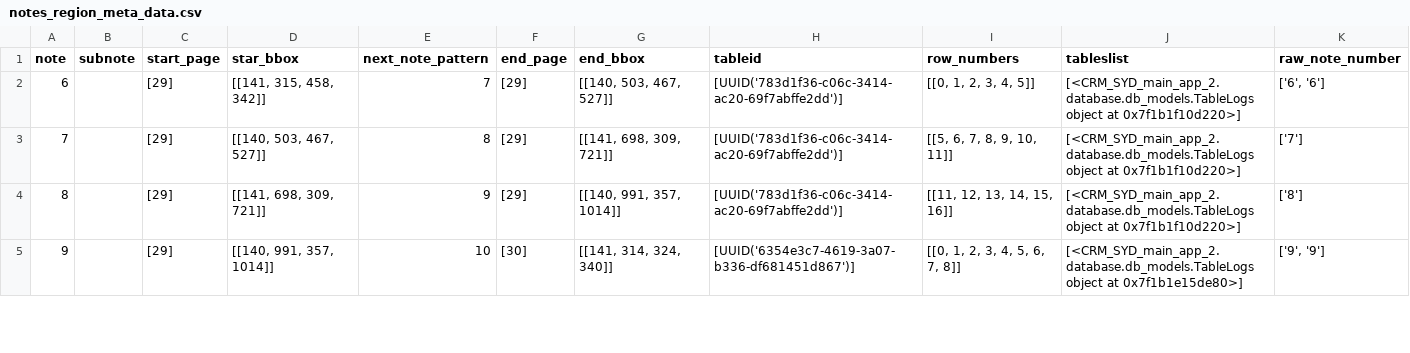
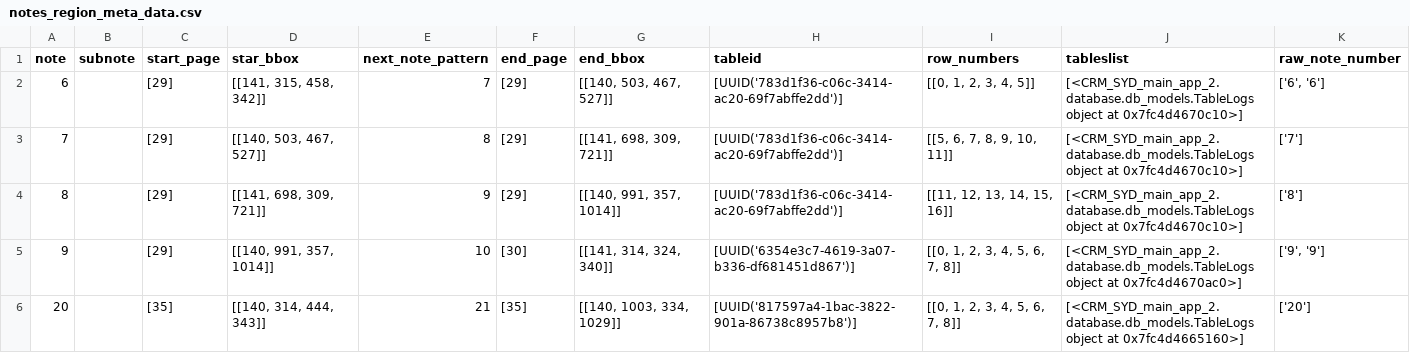
Before and after one commit to AI-paltan/crm_syd_main_app_2, a CSV file: LOGS/89310a5f-45fc-4d11-bcc1-661a581e3891/main_page_service_output/notes_region_meta_data.csv, drawn as a sheet; only a part is shown; the diff covers the shown part only.

Commit message:
fixed small issues and cleaning of output

```diff
--- a/LOGS/89310a5f-45fc-4d11-bcc1-661a581e3891/main_page_service_output/notes_region_meta_data.csv
+++ b/LOGS/89310a5f-45fc-4d11-bcc1-661a581e3891/main_page_service_output/notes_region_meta_data.csv
@@ -1,5 +1,6 @@
 note,subnote,start_page,star_bbox,next_note_pattern,end_page,end_bbox,tableid,row_numbers,tableslist,raw_note_number
-6,,[29],"[[141, 315, 458, 342]]",7,[29],"[[140, 503, 467, 527]]",[UUID('783d1f36-c06c-3414-ac20-69f7abffe2dd')],"[[0, 1, 2, 3, 4, 5]]",[<CRM_SYD_main_app_2.database.db_models.TableLogs object at 0x7f1b1f10d220>],"['6', '6']"
-7,,[29],"[[140, 503, 467, 527]]",8,[29],"[[141, 698, 309, 721]]",[UUID('783d1f36-c06c-3414-ac20-69f7abffe2dd')],"[[5, 6, 7, 8, 9, 10, 11]]",[<CRM_SYD_main_app_2.database.db_models.TableLogs object at 0x7f1b1f10d220>],['7']
-8,,[29],"[[141, 698, 309, 721]]",9,[29],"[[140, 991, 357, 1014]]",[UUID('783d1f36-c06c-3414-ac20-69f7abffe2dd')],"[[11, 12, 13, 14, 15, 16]]",[<CRM_SYD_main_app_2.database.db_models.TableLogs object at 0x7f1b1f10d220>],['8']
-9,,[29],"[[140, 991, 357, 1014]]",10,[30],"[[141, 314, 324, 340]]",[UUID('6354e3c7-4619-3a07-b336-df681451d867')],"[[0, 1, 2, 3, 4, 5, 6, 7, 8]]",[<CRM_SYD_main_app_2.database.db_models.TableLogs object at 0x7f1b1e15de80>],"['9', '9']"
+6,,[29],"[[141, 315, 458, 342]]",7,[29],"[[140, 503, 467, 527]]",[UUID('783d1f36-c06c-3414-ac20-69f7abffe2dd')],"[[0, 1, 2, 3, 4, 5]]",[<CRM_SYD_main_app_2.database.db_models.TableLogs object at 0x7fc4d4670c10>],"['6', '6']"
+7,,[29],"[[140, 503, 467, 527]]",8,[29],"[[141, 698, 309, 721]]",[UUID('783d1f36-c06c-3414-ac20-69f7abffe2dd')],"[[5, 6, 7, 8, 9, 10, 11]]",[<CRM_SYD_main_app_2.database.db_models.TableLogs object at 0x7fc4d4670c10>],['7']
+8,,[29],"[[141, 698, 309, 721]]",9,[29],"[[140, 991, 357, 1014]]",[UUID('783d1f36-c06c-3414-ac20-69f7abffe2dd')],"[[11, 12, 13, 14, 15, 16]]",[<CRM_SYD_main_app_2.database.db_models.TableLogs object at 0x7fc4d4670c10>],['8']
+9,,[29],"[[140, 991, 357, 1014]]",10,[30],"[[141, 314, 324, 340]]",[UUID('6354e3c7-4619-3a07-b336-df681451d867')],"[[0, 1, 2, 3, 4, 5, 6, 7, 8]]",[<CRM_SYD_main_app_2.database.db_models.TableLogs object at 0x7fc4d4670ac0>],"['9', '9']"
+20,,[35],"[[140, 314, 444, 343]]",21,[35],"[[140, 1003, 334, 1029]]",[UUID('817597a4-1bac-3822-901a-86738c8957b8')],"[[0, 1, 2, 3, 4, 5, 6, 7, 8]]",[<CRM_SYD_main_app_2.database.db_models.TableLogs object at 0x7fc4d4665160>],['20']
```
Also changed, not shown: 1 added row and 12 edited cells elsewhere in this file, 23 other files.
